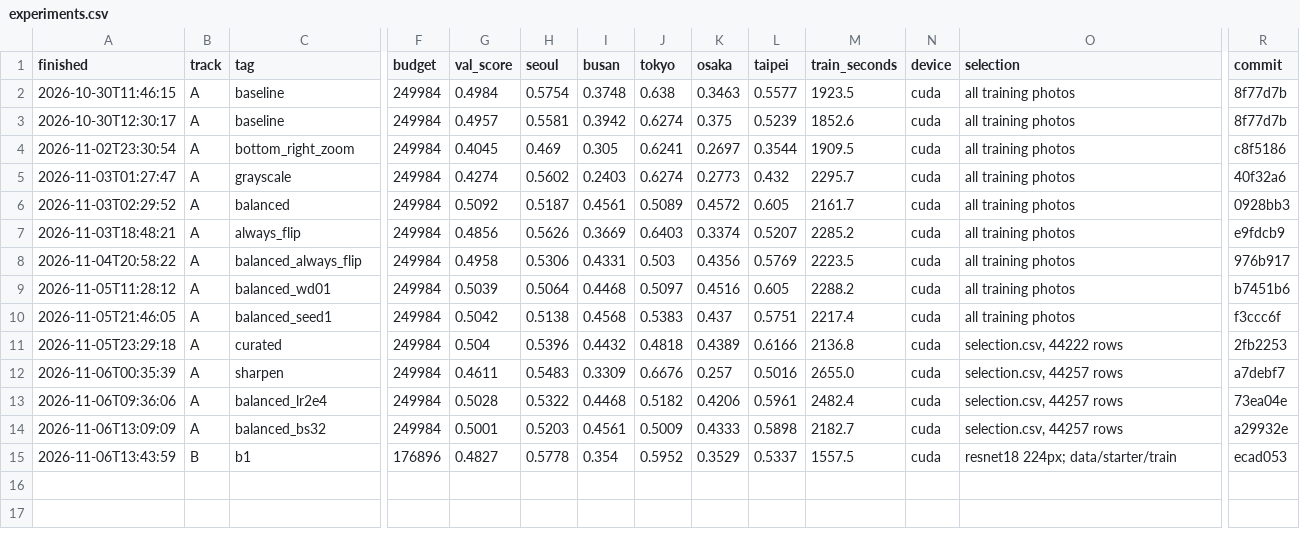
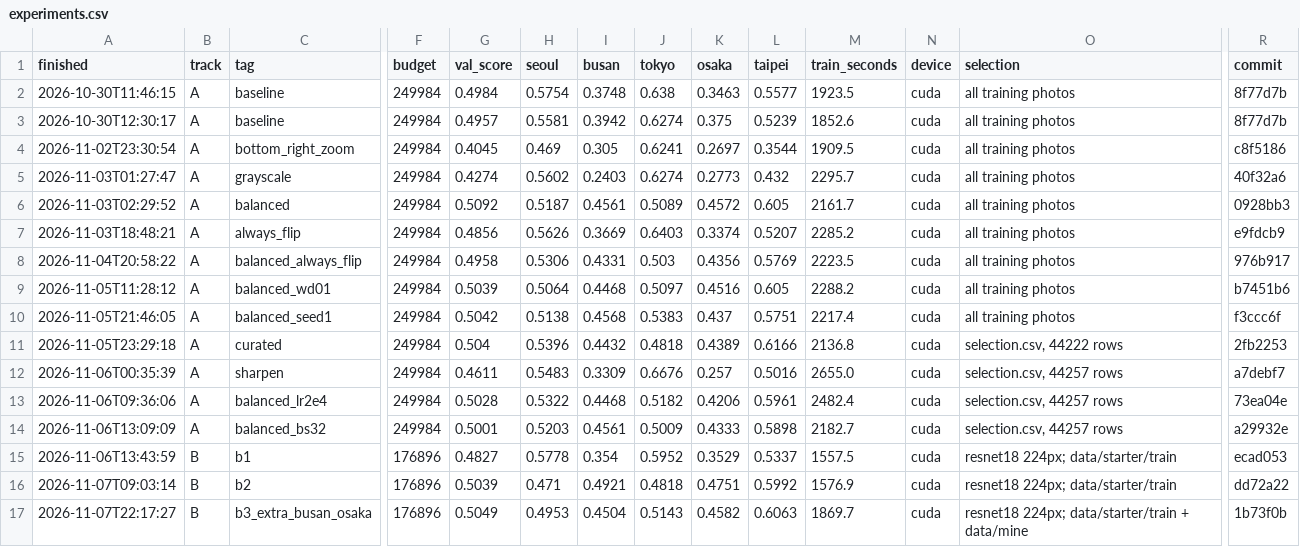
Before and after one commit to lee-ju-ha/mas1004-assignment2, a CSV file: experiments.csv, drawn as a sheet; only a part is shown, gaps mark what is left out; rows hold the shown columns only; the diff names each change by its address in the sheet, - before the commit and + after, or states it on an @@ line.

```diff
--- a/experiments.csv
+++ b/experiments.csv
+row 16: 2026-11-07T09:03:14 | B | b2 | 176896 | 0.5039 | 0.471 | 0.4921 | 0.4818 | 0.4751 | 0.5992 | 1576.9 | cuda | resnet18 224px; data/starter/train | dd72a22
+row 17: 2026-11-07T22:17:27 | B | b3_extra_busan_osaka | 176896 | 0.5049 | 0.4953 | 0.4504 | 0.5143 | 0.4582 | 0.6063 | 1869.7 | cuda | resnet18 224px; data/starter/train + data/mine | 1b73f0b
```
Also changed, not shown: 1 other file.
